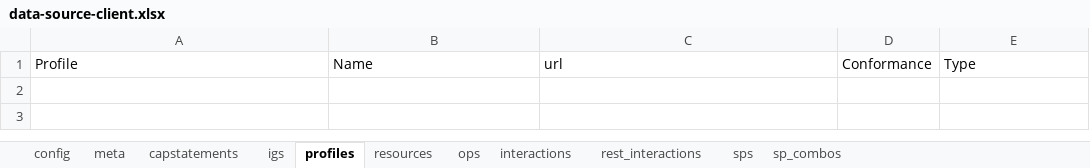
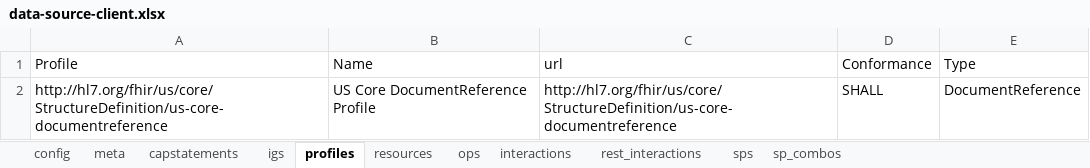
Before and after one commit to HL7/davinci-ecdx, an Excel workbook: input/resources-spreadsheet/data-source-client.xlsx, sheet profiles, drawn as a sheet; values as stored, in another font and other column widths than the file's, no borders; the diff names each change by its address in the sheet, - before the commit and + after, or states it on an @@ line.

```diff
--- a/input/resources-spreadsheet/data-source-client.xlsx (sheet profiles)
+++ b/input/resources-spreadsheet/data-source-client.xlsx (sheet profiles)
+row 2: http://hl7.org/fhir/us/core/StructureDefinition/us-core-documentreference | US Core DocumentReference Profile | http://hl7.org/fhir/us/core/StructureDefinition/us-core-documentreference | SHALL | DocumentReference
```
Also changed, not shown: sheet capstatements, sheet interactions, sheet ops, sheet meta, sheet resources, input/resources-spreadsheet/data-consumer-server.xlsx, 3 other files.
